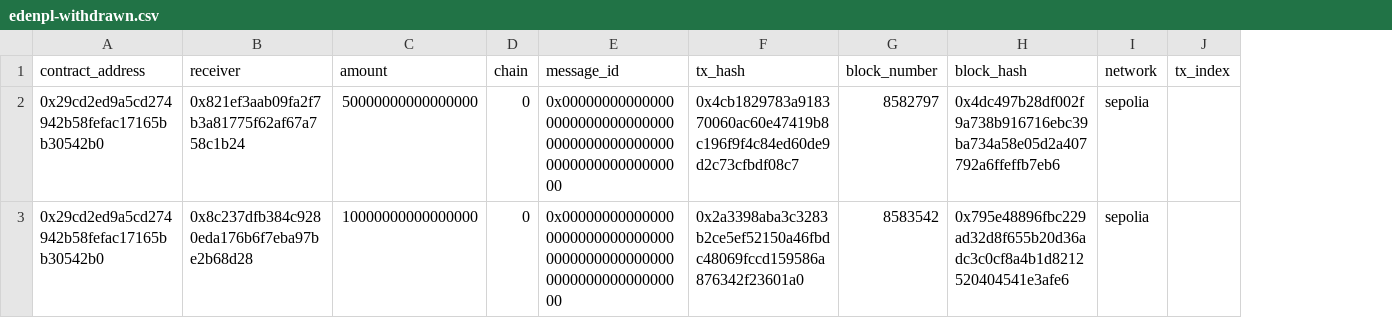
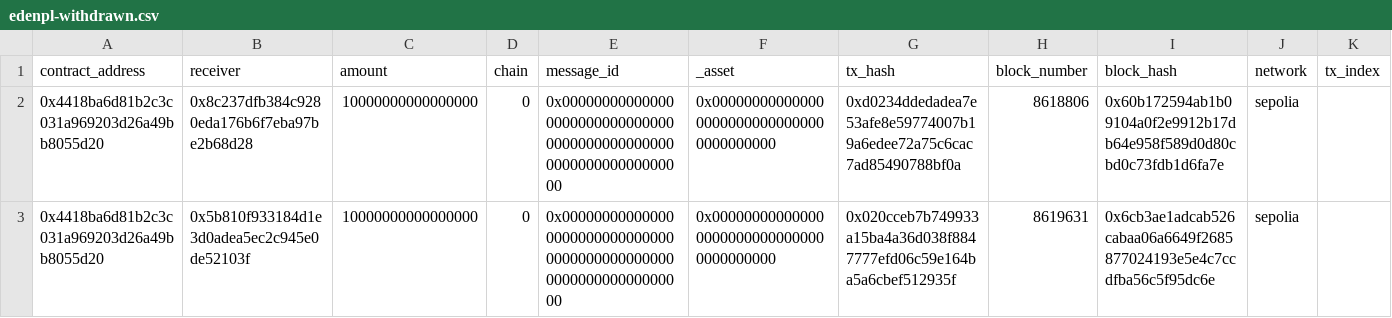
Before and after one commit to plairfx/EdensProtocolFrontend, a CSV file: dwindexer/generated_csv/EdenPL/edenpl-withdrawn.csv, drawn as a sheet; only a part is shown; removed rows and columns are numbered as before the commit, all else as after; rows hold the shown columns only; the diff names each change by its address in the sheet, - before the commit and + after, or states it on an @@ line.

```diff
--- a/dwindexer/generated_csv/EdenPL/edenpl-withdrawn.csv
+++ b/dwindexer/generated_csv/EdenPL/edenpl-withdrawn.csv
+column F (_asset), row 2: 0x0000000000000000000000000000000000000000
-row 2: 0x29cd2ed9a5cd274942b58fefac17165bb30542b0 | 0x821ef3aab09fa2f7b3a81775f62af67a758c1b24 | 50000000000000000 | 0 | 0x0000000000000000000000000000000000000000000000000000000000000000 | 0x4cb1829783a918370060ac60e47419b8c196f9f4c84ed60de9d2c73cfbdf08c7 | 8582797 | 0x4dc497b28df002f9a738b916716ebc39ba734a58e05d2a407792a6ffeffb7eb6 | sepolia
-A2 (contract_address): 0x29cd2ed9a5cd274942b58fefac17165bb30542b0
+A2 (contract_address): 0x4418ba6d81b2c3c031a969203d26a49bb8055d20
-G2 (tx_hash): 0x2a3398aba3c3283b2ce5ef52150a46fbdc48069fccd159586a876342f23601a0
+G2 (tx_hash): 0xd0234ddedadea7e53afe8e59774007b19a6edee72a75c6cac7ad85490788bf0a
-H2 (block_number): 8583542
+H2 (block_number): 8618806
-I2 (block_hash): 0x795e48896fbc229ad32d8f655b20d36adc3c0cf8a4b1d8212520404541e3afe6
+I2 (block_hash): 0x60b172594ab1b09104a0f2e9912b17db64e958f589d0d80cbd0c73fdb1d6fa7e
+row 3: 0x4418ba6d81b2c3c031a969203d26a49bb8055d20 | 0x5b810f933184d1e3d0adea5ec2c945e0de52103f | 10000000000000000 | 0 | 0x0000000000000000000000000000000000000000000000000000000000000000 | 0x0000000000000000000000000000000000000000 | 0x020cceb7b749933a15ba4a36d038f8847777efd06c59e164ba5a6cbef512935f | 8619631 | 0x6cb3ae1adcab526cabaa06a6649f2685877024193e5e4c7ccdfba56c5f95dc6e | sepolia
```
Also changed, not shown: dwindexer/generated_csv/EdenPL/edenpl-deposited.csv, dwindexer/generated_csv/EdenPLLINK/edenpllink-deposited.csv, 28 other files.
